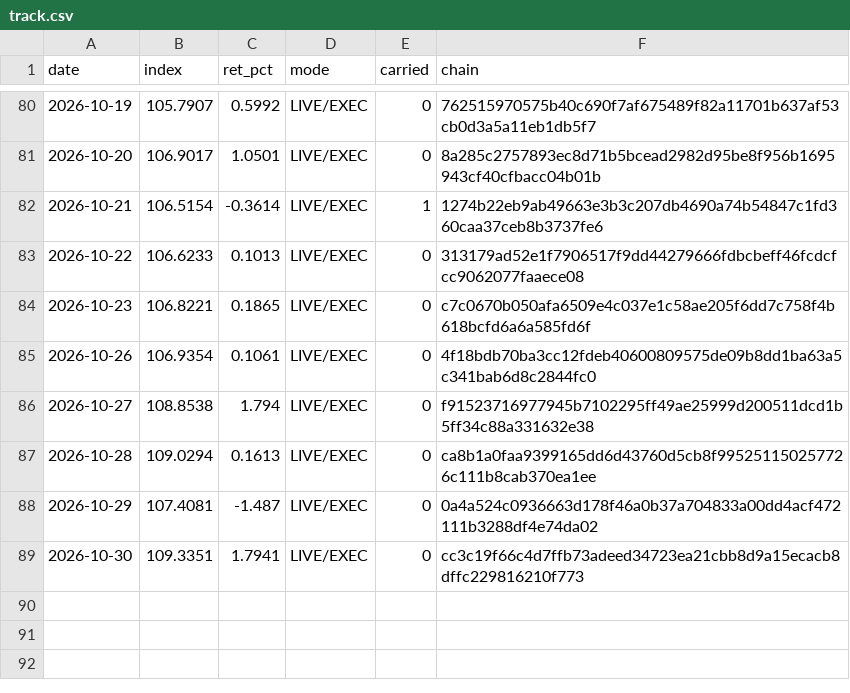
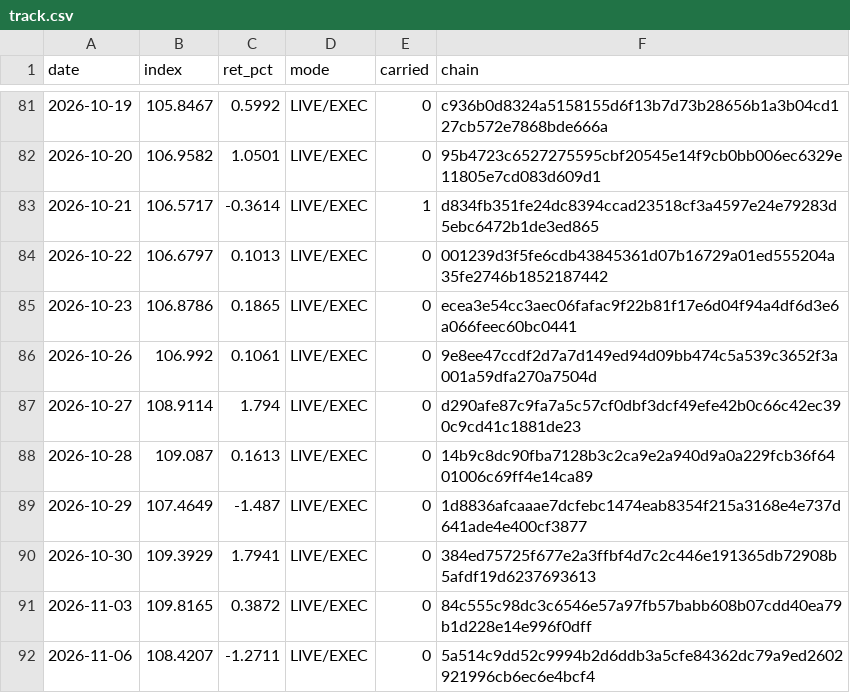
Before and after one commit to hatruz/track-record, a CSV file: track.csv, drawn as a sheet; only a part is shown, gaps mark what is left out; the diff covers the shown part only.

```diff
--- a/track.csv
+++ b/track.csv
@@ -80,10 +81,12 @@ date,index,ret_pct,mode,carried,chain
-2026-10-19,105.7907,0.5992,LIVE/EXEC,0,762515970575b40c690f7af675489f82a11701b637af53cb0d3a5a11eb1db5f7
-2026-10-20,106.9017,1.0501,LIVE/EXEC,0,8a285c2757893ec8d71b5bcead2982d95be8f956b1695943cf40cfbacc04b01b
-2026-10-21,106.5154,-0.3614,LIVE/EXEC,1,1274b22eb9ab49663e3b3c207db4690a74b54847c1fd360caa37ceb8b3737fe6
-2026-10-22,106.6233,0.1013,LIVE/EXEC,0,313179ad52e1f7906517f9dd44279666fdbcbeff46fcdcfcc9062077faaece08
-2026-10-23,106.8221,0.1865,LIVE/EXEC,0,c7c0670b050afa6509e4c037e1c58ae205f6dd7c758f4b618bcfd6a6a585fd6f
-2026-10-26,106.9354,0.1061,LIVE/EXEC,0,4f18bdb70ba3cc12fdeb40600809575de09b8dd1ba63a5c341bab6d8c2844fc0
-2026-10-27,108.8538,1.794,LIVE/EXEC,0,f91523716977945b7102295ff49ae25999d200511dcd1b5ff34c88a331632e38
-2026-10-28,109.0294,0.1613,LIVE/EXEC,0,ca8b1a0faa9399165dd6d43760d5cb8f995251150257726c111b8cab370ea1ee
-2026-10-29,107.4081,-1.487,LIVE/EXEC,0,0a4a524c0936663d178f46a0b37a704833a00dd4acf472111b3288df4e74da02
-2026-10-30,109.3351,1.7941,LIVE/EXEC,0,cc3c19f66c4d7ffb73adeed34723ea21cbb8d9a15ecacb8dffc229816210f773
+2026-10-19,105.8467,0.5992,LIVE/EXEC,0,c936b0d8324a5158155d6f13b7d73b28656b1a3b04cd127cb572e7868bde666a
+2026-10-20,106.9582,1.0501,LIVE/EXEC,0,95b4723c6527275595cbf20545e14f9cb0bb006ec6329e11805e7cd083d609d1
+2026-10-21,106.5717,-0.3614,LIVE/EXEC,1,d834fb351fe24dc8394ccad23518cf3a4597e24e79283d5ebc6472b1de3ed865
+2026-10-22,106.6797,0.1013,LIVE/EXEC,0,001239d3f5fe6cdb43845361d07b16729a01ed555204a35fe2746b1852187442
+2026-10-23,106.8786,0.1865,LIVE/EXEC,0,ecea3e54cc3aec06fafac9f22b81f17e6d04f94a4df6d3e6a066feec60bc0441
+2026-10-26,106.992,0.1061,LIVE/EXEC,0,9e8ee47ccdf2d7a7d149ed94d09bb474c5a539c3652f3a001a59dfa270a7504d
+2026-10-27,108.9114,1.794,LIVE/EXEC,0,d290afe87c9fa7a5c57cf0dbf3dcf49efe42b0c66c42ec390c9cd41c1881de23
+2026-10-28,109.087,0.1613,LIVE/EXEC,0,14b9c8dc90fba7128b3c2ca9e2a940d9a0a229fcb36f6401006c69ff4e14ca89
+2026-10-29,107.4649,-1.487,LIVE/EXEC,0,1d8836afcaaae7dcfebc1474eab8354f215a3168e4e737d641ade4e400cf3877
+2026-10-30,109.3929,1.7941,LIVE/EXEC,0,384ed75725f677e2a3ffbf4d7c2c446e191365db72908b5afdf19d6237693613
+2026-11-03,109.8165,0.3872,LIVE/EXEC,0,84c555c98dc3c6546e57a97fb57babb608b07cdd40ea79b1d228e14e996f0dff
+2026-11-06,108.4207,-1.2711,LIVE/EXEC,0,5a514c9dd52c9994b2d6ddb3a5cfe84362dc79a9ed2602921996cb6ec6e4bcf4
```
Also changed, not shown: 1 added row and 31 edited cells elsewhere in this file, 1 other file.
